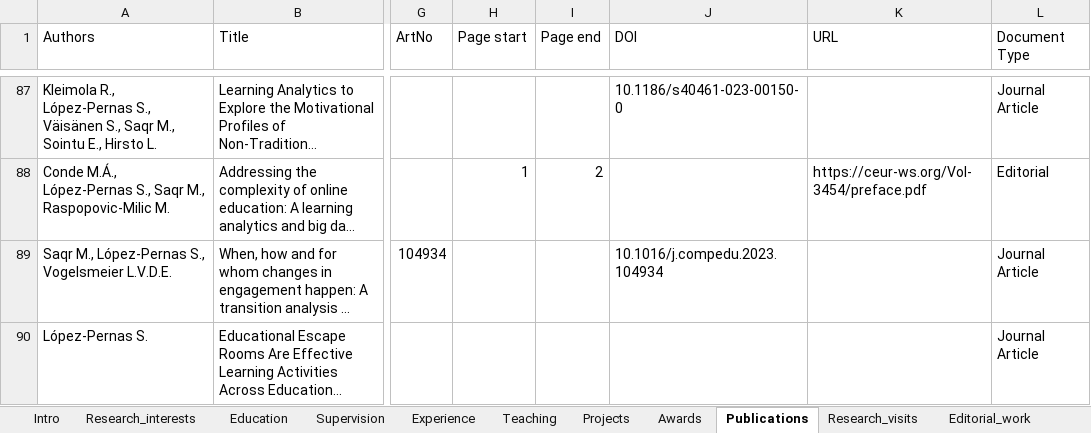
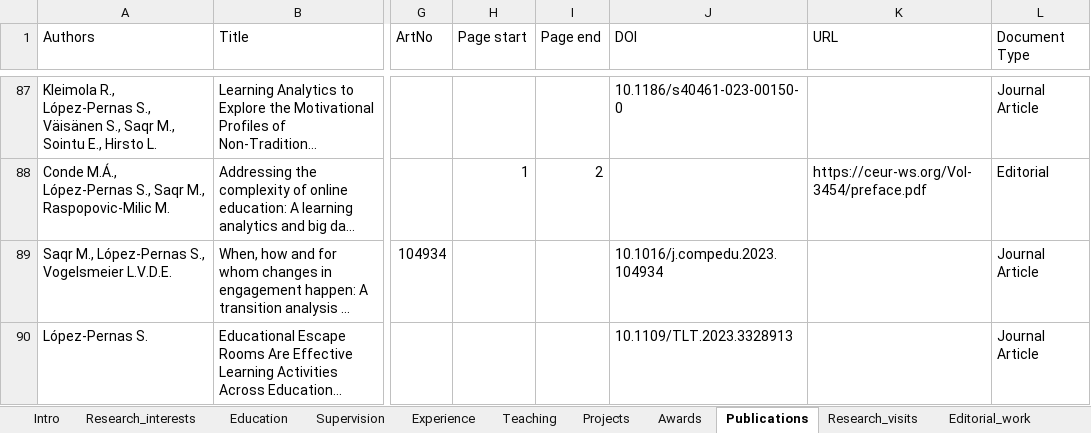
Before and after one commit to sonsoleslp/sonsoleslp.github.io, an Excel workbook: cv.xlsx, sheet Publications, drawn as a sheet; only a part is shown, gaps mark what is left out; long unchanged cells end in …; values as stored, in another font and other column widths than the file's, no cell formats; charts and pictures not drawn; the diff names each change by its address in the sheet, - before the commit and + after, or states it on an @@ line.

```diff
--- a/cv.xlsx (sheet Publications)
+++ b/cv.xlsx (sheet Publications)
-J90 (DOI): (empty)
+J90 (DOI): 10.1109/TLT.2023.3328913
```
Also changed, not shown: cell formats, 4 other files.
